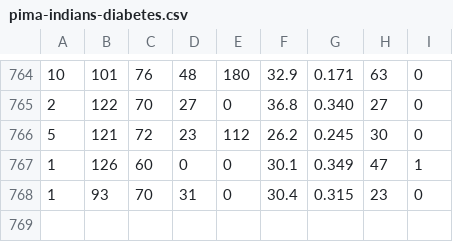
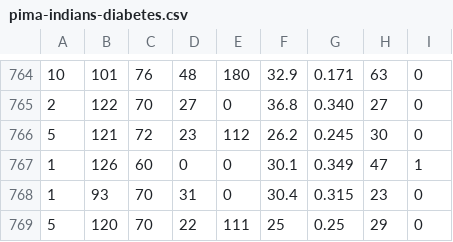
Before and after one commit to ckraju/mesce, a CSV file: pima-indians-diabetes.csv, drawn as a sheet; only a part is shown, gaps mark what is left out.

```diff
--- a/pima-indians-diabetes.csv
+++ b/pima-indians-diabetes.csv
@@ -768 +768,2 @@
 1,93,70,31,0,30.4,0.315,23,0
+5,120,70,22,111,25,0.25,29,0
```
